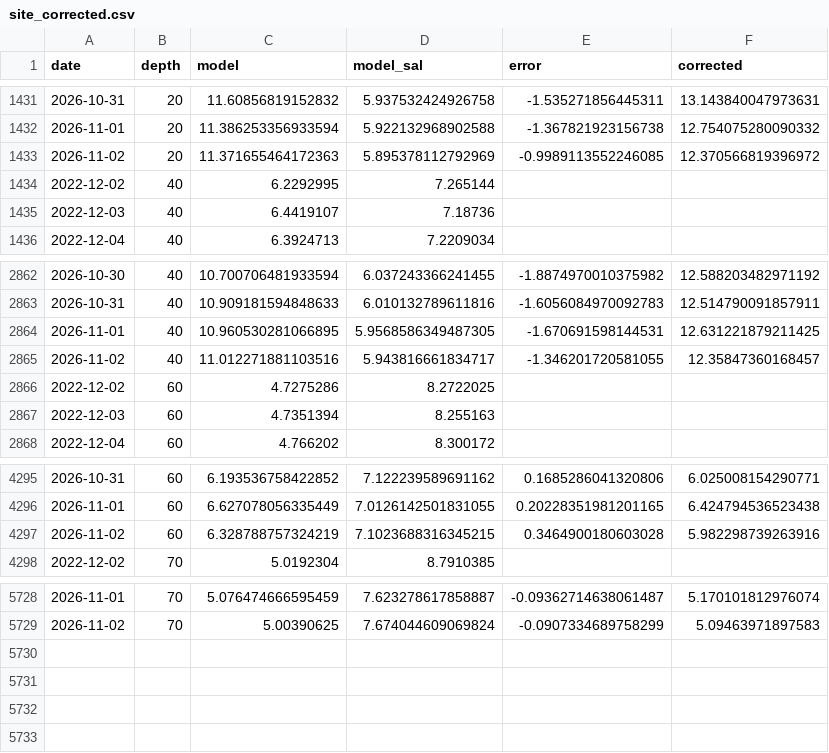
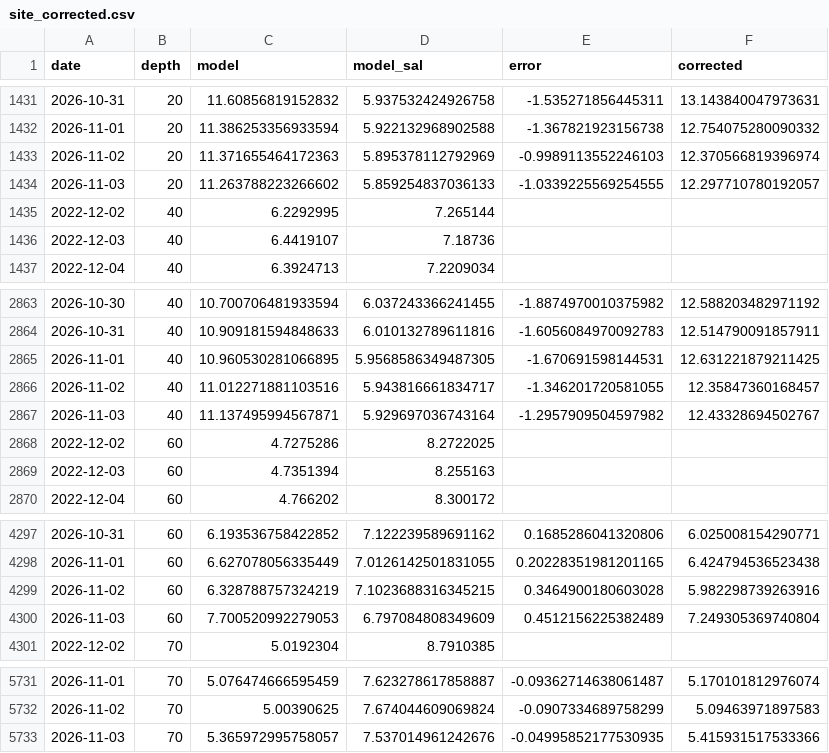
Before and after one commit to ismlylmz/bluethermal-ai, a CSV file: data/site_corrected.csv, drawn as a sheet; only a part is shown, gaps mark what is left out.

```diff
--- a/data/site_corrected.csv
+++ b/data/site_corrected.csv
@@ -1432,3 +1432,4 @@ date,depth,model,model_sal,error,corrected
 2026-11-01,20,11.386253356933594,5.922132968902588,-1.367821923156738,12.754075280090332
-2026-11-02,20,11.371655464172363,5.895378112792969,-0.9989113552246085,12.370566819396972
+2026-11-02,20,11.371655464172363,5.895378112792969,-0.9989113552246103,12.370566819396974
+2026-11-03,20,11.263788223266602,5.859254837036133,-1.0339225569254555,12.297710780192057
 2022-12-02,40,6.2292995,7.265144,,
@@ -2865,2 +2866,3 @@ date,depth,model,model_sal,error,corrected
 2026-11-02,40,11.012271881103516,5.943816661834717,-1.346201720581055,12.35847360168457
+2026-11-03,40,11.137495994567871,5.929697036743164,-1.2957909504597982,12.43328694502767
 2022-12-02,60,4.7275286,8.2722025,,
@@ -4297,2 +4299,3 @@ date,depth,model,model_sal,error,corrected
 2026-11-02,60,6.328788757324219,7.1023688316345215,0.3464900180603028,5.982298739263916
+2026-11-03,60,7.700520992279053,6.797084808349609,0.4512156225382489,7.249305369740804
 2022-12-02,70,5.0192304,8.7910385,,
@@ -5729 +5732,2 @@ date,depth,model,model_sal,error,corrected
 2026-11-02,70,5.00390625,7.674044609069824,-0.0907334689758299,5.09463971897583
+2026-11-03,70,5.365972995758057,7.537014961242676,-0.04995852177530935,5.415931517533366
```
Also changed, not shown: data/forecast_test.csv, data/keri_table.csv, 11 other files.
